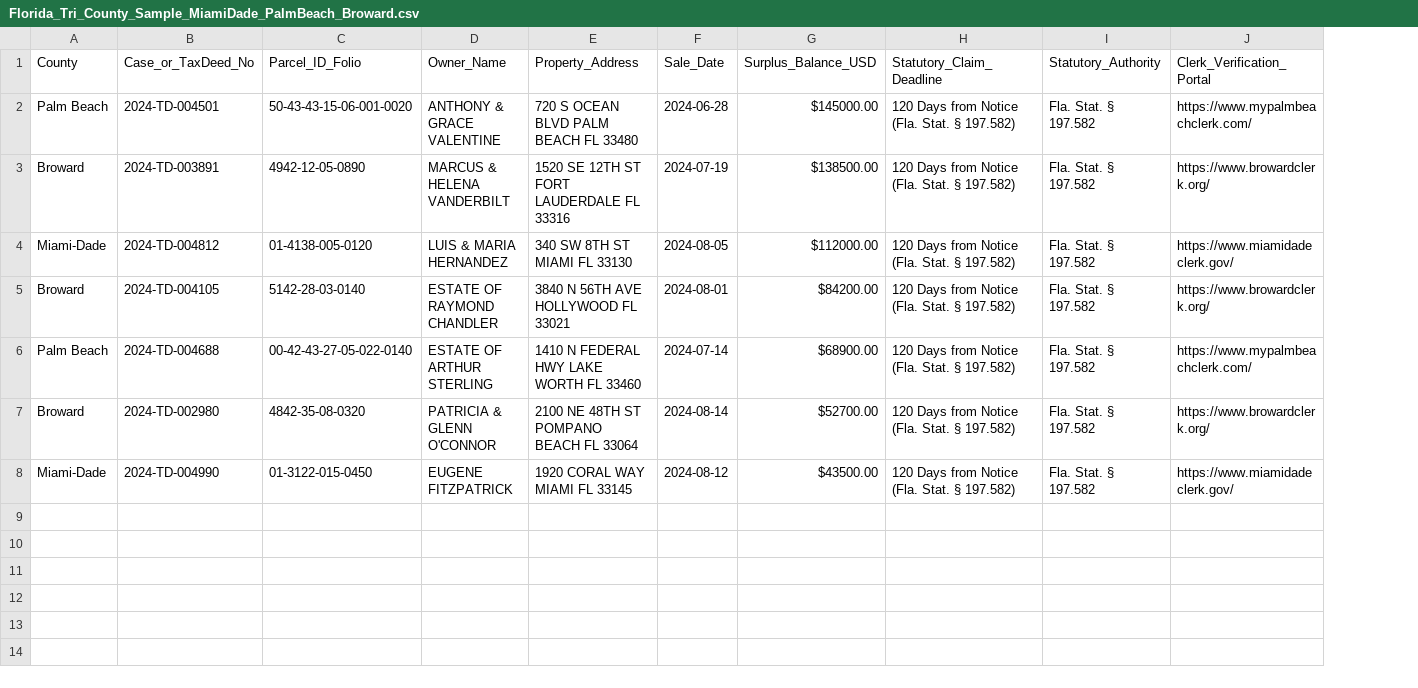
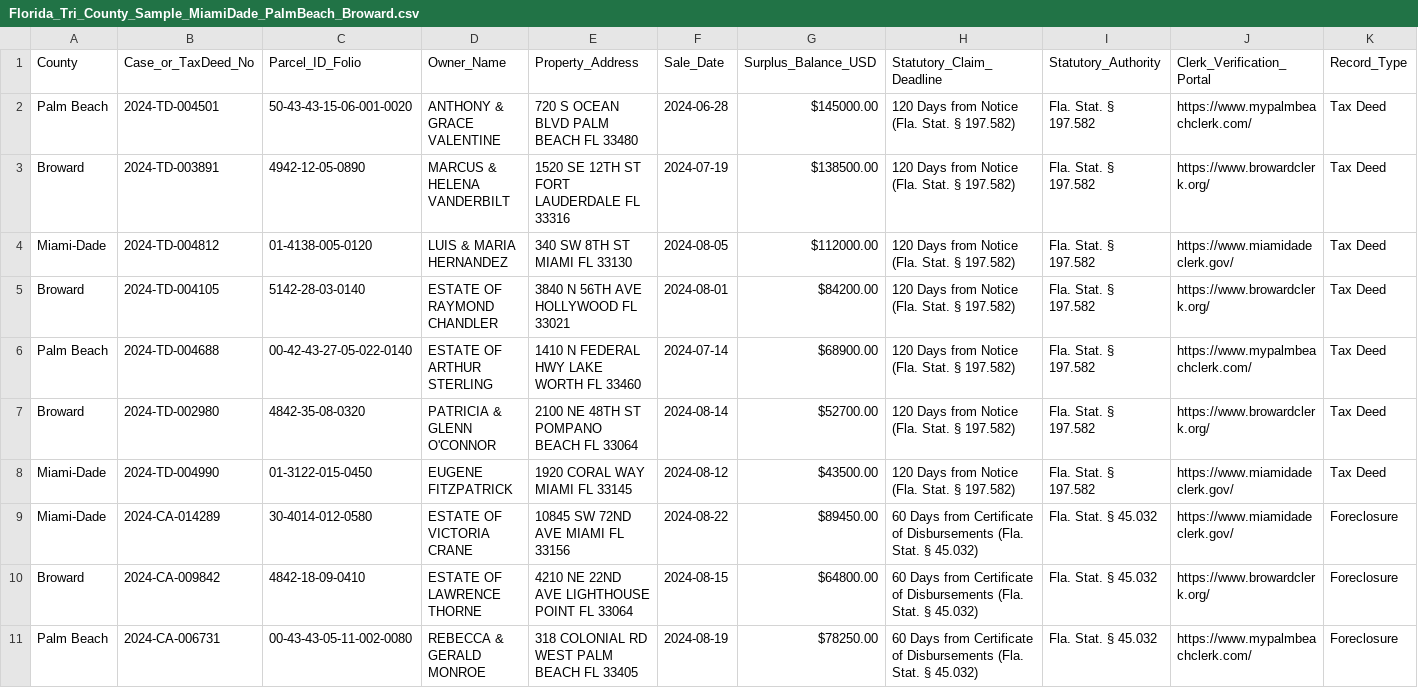
Before and after one commit to daveestaaqui/revenue-engine, a CSV file: exports/Florida_Tri_County_Sample_MiamiDade_PalmBeach_Broward.csv, drawn as a sheet; the diff names each change by its address in the sheet, - before the commit and + after, or states it on an @@ line.

```diff
--- a/exports/Florida_Tri_County_Sample_MiamiDade_PalmBeach_Broward.csv
+++ b/exports/Florida_Tri_County_Sample_MiamiDade_PalmBeach_Broward.csv
+column K (Record_Type), rows 2-8: all Tax Deed
+row 9: Miami-Dade | 2024-CA-014289 | 30-4014-012-0580 | ESTATE OF VICTORIA CRANE | 10845 SW 72ND AVE MIAMI FL 33156 | 2024-08-22 | $89450.00 | 60 Days from Certificate of Disbursements (Fla. Stat. § 45.032) | Fla. Stat. § 45.032 | https://www.miamidadeclerk.gov/ | Foreclosure
+row 10: Broward | 2024-CA-009842 | 4842-18-09-0410 | ESTATE OF LAWRENCE THORNE | 4210 NE 22ND AVE LIGHTHOUSE POINT FL 33064 | 2024-08-15 | $64800.00 | 60 Days from Certificate of Disbursements (Fla. Stat. § 45.032) | Fla. Stat. § 45.032 | https://www.browardclerk.org/ | Foreclosure
+row 11: Palm Beach | 2024-CA-006731 | 00-43-43-05-11-002-0080 | REBECCA & GERALD MONROE | 318 COLONIAL RD WEST PALM BEACH FL 33405 | 2024-08-19 | $78250.00 | 60 Days from Certificate of Disbursements (Fla. Stat. § 45.032) | Fla. Stat. § 45.032 | https://www.mypalmbeachclerk.com/ | Foreclosure
```
Also changed, not shown: exports/Clio_Matter_Import.csv, exports/Filevine_Lead_Import.csv, 33 other files.
